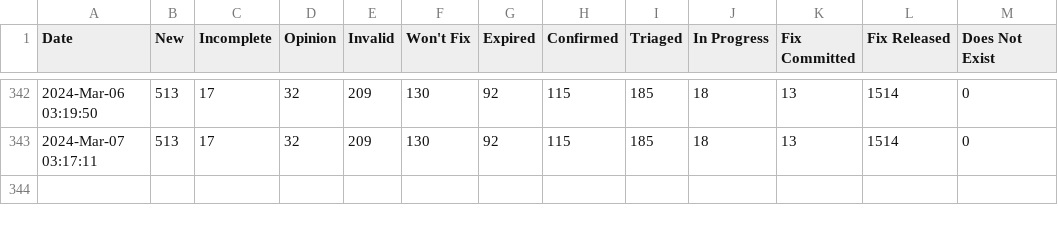
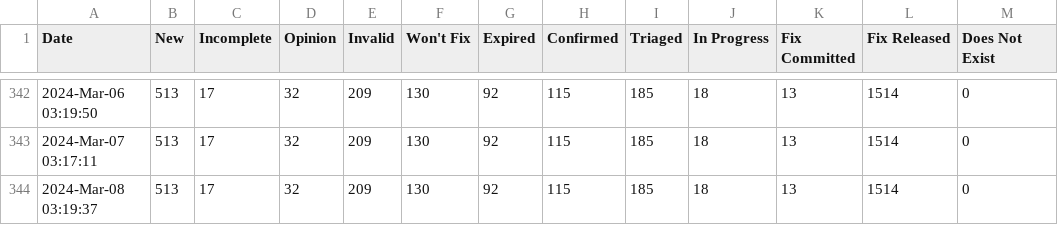
Before and after one commit to mr-cal/snapcraft-bug-tracker, a CSV file: data/snapcraft-launchpad.csv, drawn as a sheet; only a part is shown, gaps mark what is left out; the diff names each change by its address in the sheet, - before the commit and + after, or states it on an @@ line.

```diff
--- a/data/snapcraft-launchpad.csv
+++ b/data/snapcraft-launchpad.csv
+row 344: 2024-Mar-08 03:19:37 | 513 | 17 | 32 | 209 | 130 | 92 | 115 | 185 | 18 | 13 | 1514 | 0
```
